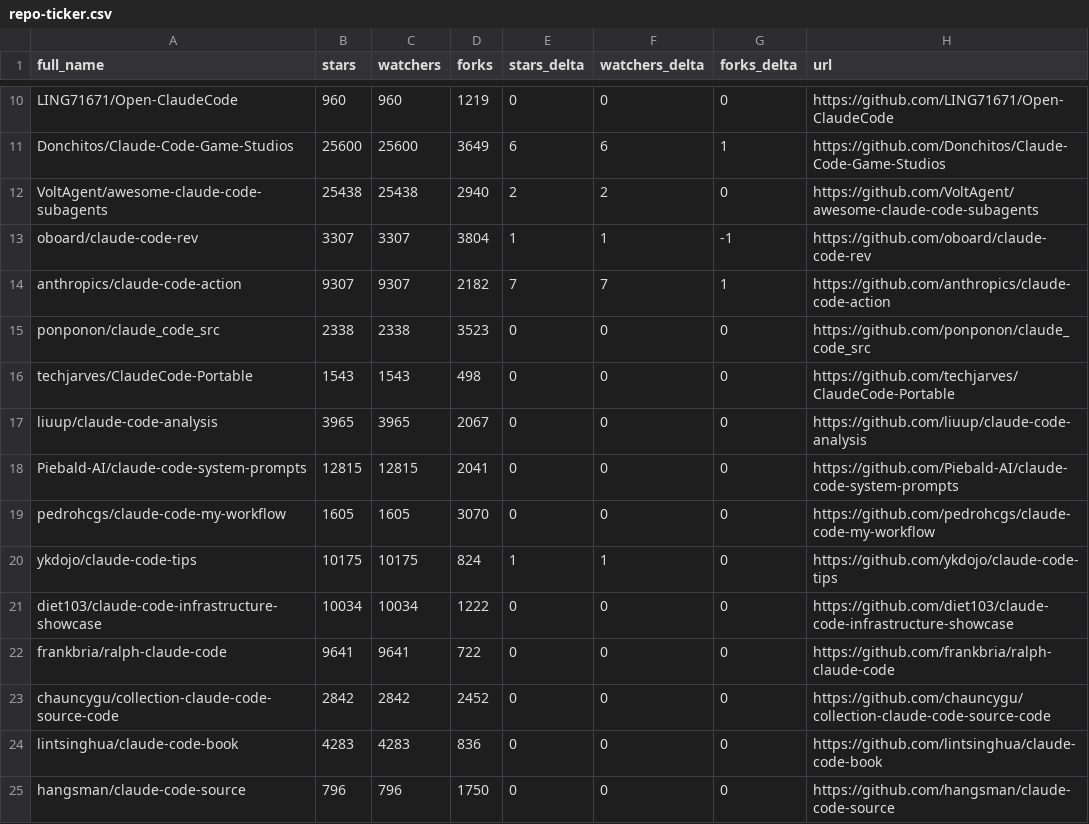
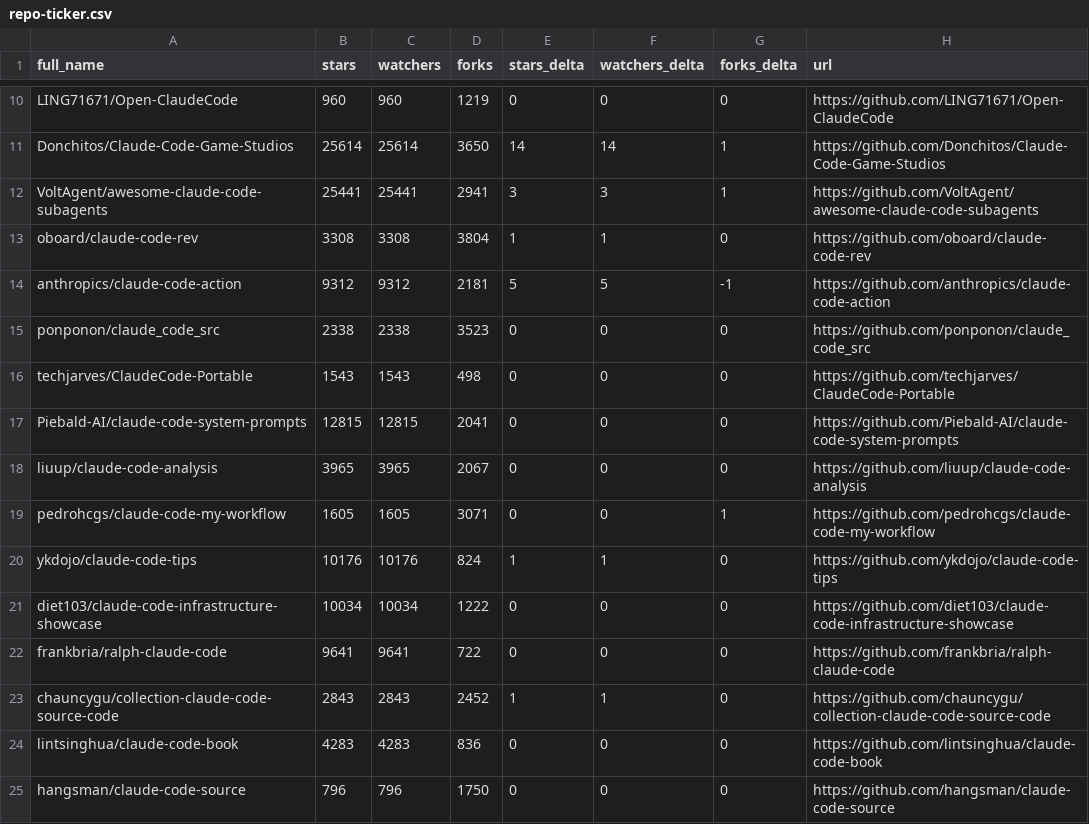
Before and after one commit to hesreallyhim/awesome-claude-code, a CSV file: data/repo-ticker.csv, drawn as a sheet; only a part is shown, gaps mark what is left out; the diff covers the shown part only; the diff names each change by its address in the sheet, - before the commit and + after, or states it on an @@ line.

```diff
--- a/data/repo-ticker.csv
+++ b/data/repo-ticker.csv
-B11 (stars): 25600
+B11 (stars): 25614
-C11 (watchers): 25600
+C11 (watchers): 25614
-D11 (forks): 3649
+D11 (forks): 3650
-E11 (stars_delta): 6
+E11 (stars_delta): 14
-F11 (watchers_delta): 6
+F11 (watchers_delta): 14
-B12 (stars): 25438
+B12 (stars): 25441
-C12 (watchers): 25438
+C12 (watchers): 25441
-D12 (forks): 2940
+D12 (forks): 2941
-E12 (stars_delta): 2
+E12 (stars_delta): 3
-F12 (watchers_delta): 2
+F12 (watchers_delta): 3
-G12 (forks_delta): 0
+G12 (forks_delta): 1
-B13 (stars): 3307
+B13 (stars): 3308
-C13 (watchers): 3307
+C13 (watchers): 3308
-G13 (forks_delta): -1
+G13 (forks_delta): 0
-B14 (stars): 9307
+B14 (stars): 9312
-C14 (watchers): 9307
+C14 (watchers): 9312
-D14 (forks): 2182
+D14 (forks): 2181
-E14 (stars_delta): 7
+E14 (stars_delta): 5
-F14 (watchers_delta): 7
+F14 (watchers_delta): 5
-G14 (forks_delta): 1
+G14 (forks_delta): -1
@@ row 18 moved to row 17: Piebald-AI/claude-code-system-prompts @@
-D19 (forks): 3070
+D19 (forks): 3071
-G19 (forks_delta): 0
+G19 (forks_delta): 1
-B20 (stars): 10175
+B20 (stars): 10176
-C20 (watchers): 10175
+C20 (watchers): 10176
-B23 (stars): 2842
+B23 (stars): 2843
-C23 (watchers): 2842
+C23 (watchers): 2843
-E23 (stars_delta): 0
+E23 (stars_delta): 1
-F23 (watchers_delta): 0
+F23 (watchers_delta): 1
```
Also changed, not shown: 5 added rows, 5 removed rows, 5 moved rows and 82 edited cells elsewhere in this file, 2 other files.
